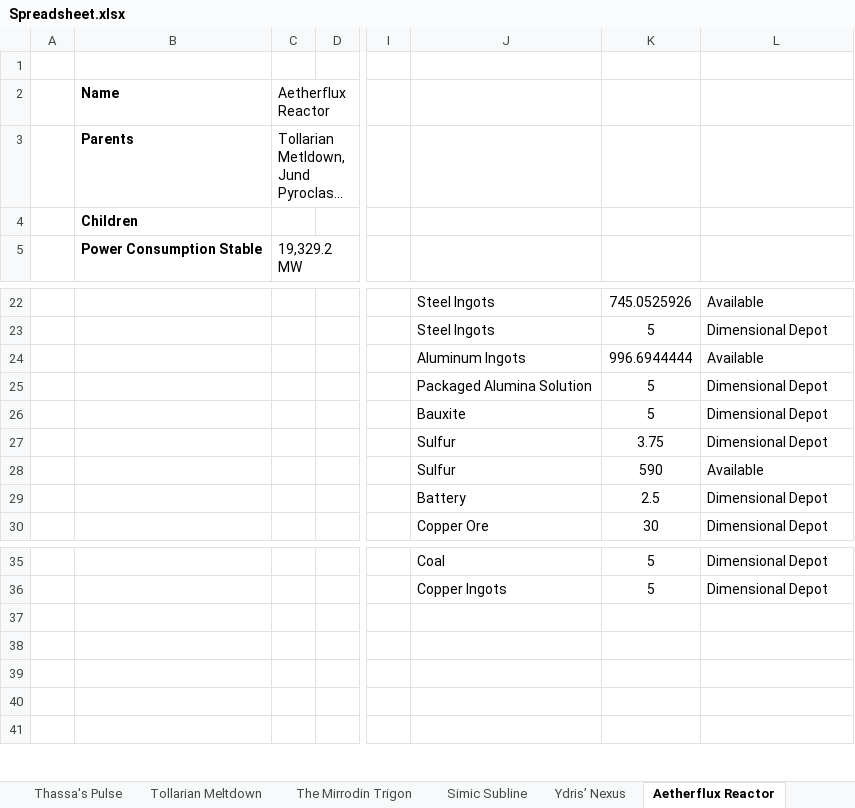
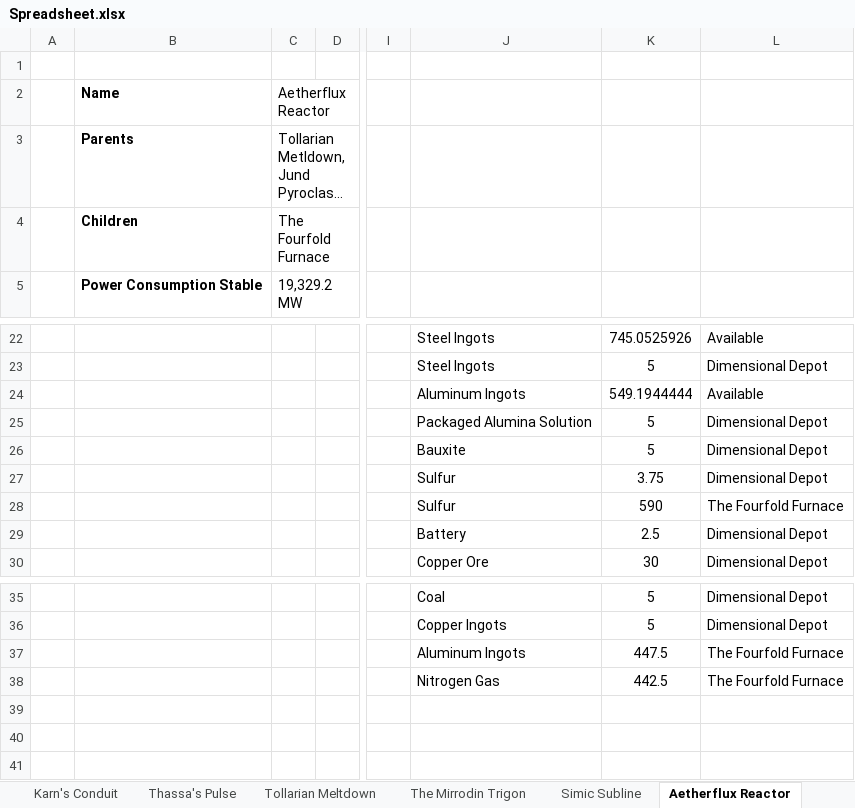
Before and after one commit to NicoBuilds/NicoBuilds-Blueprints, an Excel workbook: Game Stuff/Spreadsheet.xlsx, sheet Aetherflux Reactor, drawn as a sheet; only a part is shown, gaps mark what is left out; long unchanged cells end in …; values as stored, in another font and other column widths than the file's, no borders; the diff names each change by its address in the sheet, - before the commit and + after, or states it on an @@ line.

```diff
--- a/Game Stuff/Spreadsheet.xlsx (sheet Aetherflux Reactor)
+++ b/Game Stuff/Spreadsheet.xlsx (sheet Aetherflux Reactor)
-C4: (empty)
+C4: The Fourfold Furnace
-K24: 996.6944444
+K24: 549.1944444
-L28: Available
+L28: The Fourfold Furnace
-J37: (empty)
+J37: Aluminum Ingots
-K37: (empty)
+K37: 447.5
-L37:L38: (empty)
+L37:L38: The Fourfold Furnace
-J38: (empty)
+J38: Nitrogen Gas
-K38: (empty)
+K38: 442.5
```
Also changed, not shown: sheet Material Summary, sheet Ydris’ Nexus, sheet Riveteers District, other sheet tabs, 4 other files.
